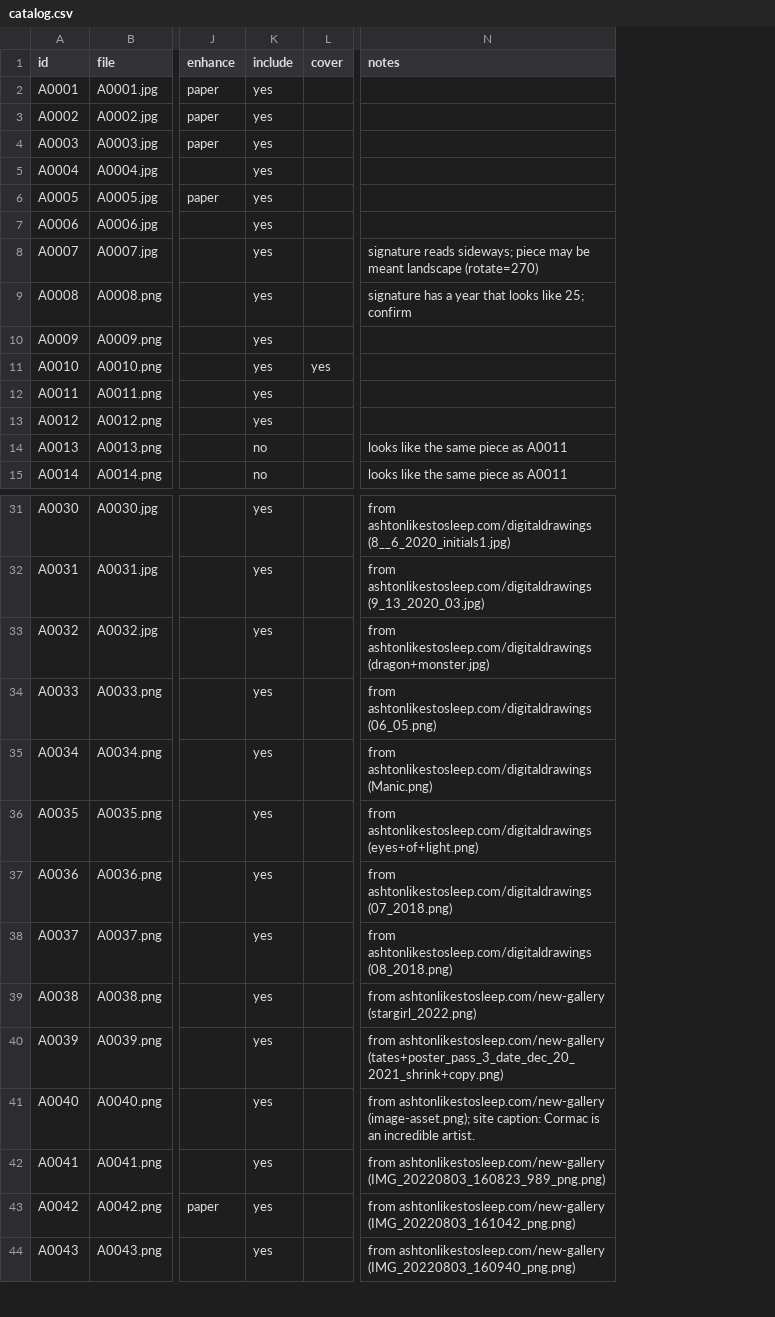
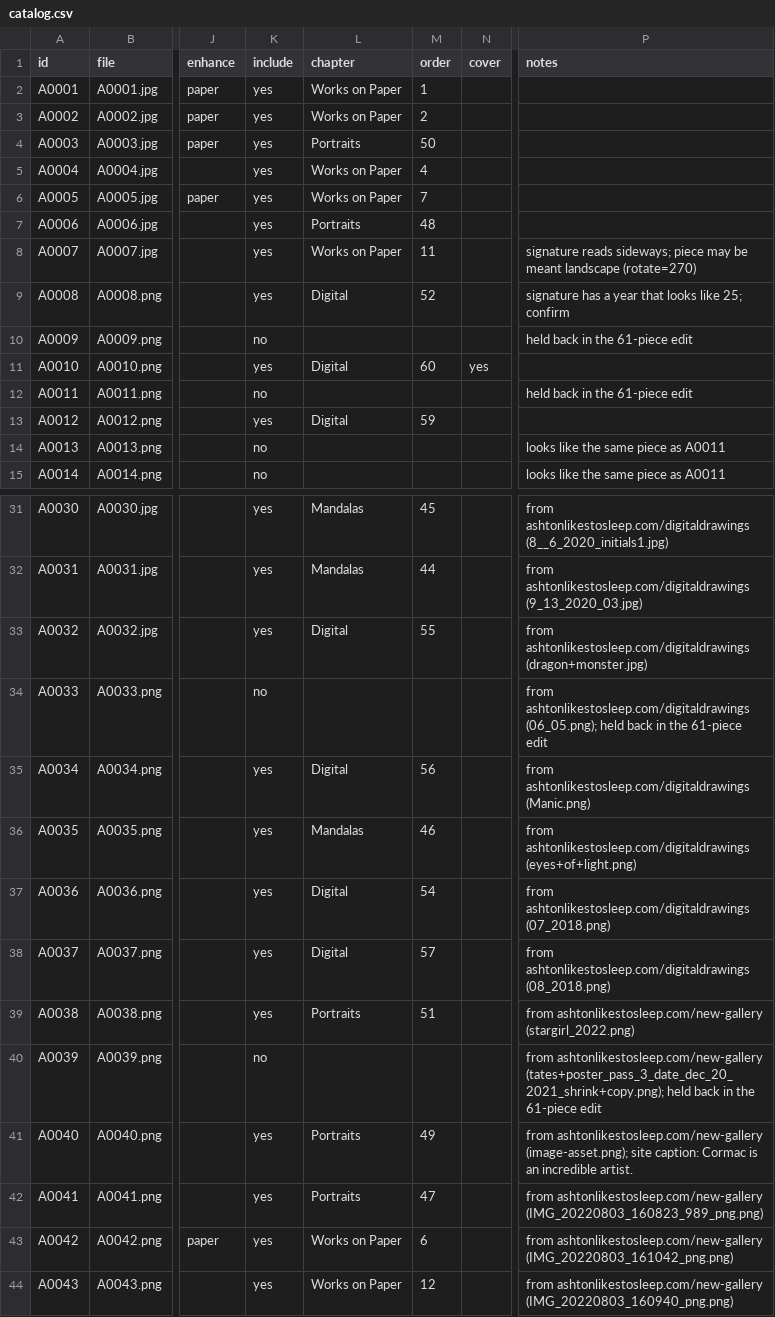
Before and after one commit to ashtonwest/Claude, a CSV file: artbook/catalog.csv, drawn as a sheet; only a part is shown, gaps mark what is left out; addresses are those after the commit; the diff covers the shown part only; the diff names each change by its address in the sheet, - before the commit and + after, or states it on an @@ line.

```diff
--- a/artbook/catalog.csv
+++ b/artbook/catalog.csv
+column L (chapter), rows 2-13: Works on Paper | Works on Paper | Portraits | Works on Paper | Works on Paper | Portraits | Works on Paper | Digital |  | Digital |  | Digital; rows 31-44: Mandalas | Mandalas | Digital |  | Digital | Mandalas | Digital | Digital | Portraits |  | Portraits | Portraits | Works on Paper | Works on Paper
+column M (order), rows 2-13: 1 | 2 | 50 | 4 | 7 | 48 | 11 | 52 |  | 60 |  | 59; rows 31-44: 45 | 44 | 55 |  | 56 | 46 | 54 | 57 | 51 |  | 49 | 47 | 6 | 12
-K10 (include): yes
+K10 (include): no
-P10 (notes): (empty)
+P10 (notes): held back in the 61-piece edit
-K12 (include): yes
+K12 (include): no
-P12 (notes): (empty)
+P12 (notes): held back in the 61-piece edit
-K34 (include): yes
+K34 (include): no
-P34 (notes): from ashtonlikestosleep.com/digitaldrawings (06_05.png)
+P34 (notes): from ashtonlikestosleep.com/digitaldrawings (06_05.png); held back in the 61-piece edit
-K40 (include): yes
+K40 (include): no
-P40 (notes): from ashtonlikestosleep.com/new-gallery (tates+poster_pass_3_date_dec_20_2021_shrink+copy.png)
+P40 (notes): from ashtonlikestosleep.com/new-gallery (tates+poster_pass_3_date_dec_20_2021_shrink+copy.png); held back in the 61-piece edit
```
Also changed, not shown: 46 edited cells elsewhere in this file, 2 other files.
